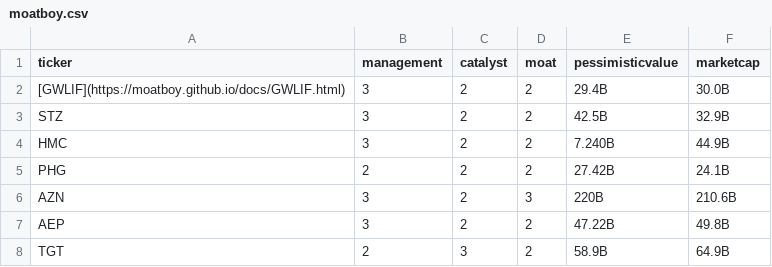
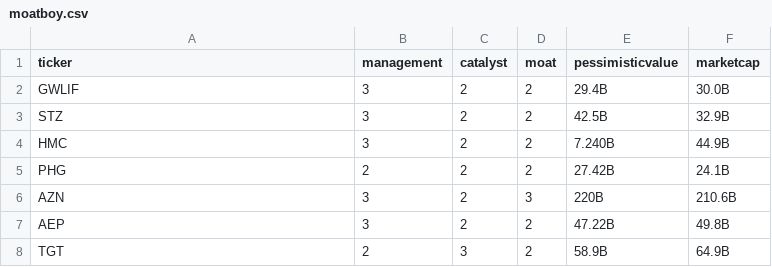
Before and after one commit to moatboy/moatboy-screener, a CSV file: data/moatboy.csv, drawn as a sheet; only a part is shown.

```diff
--- a/data/moatboy.csv
+++ b/data/moatboy.csv
@@ -1,3 +1,3 @@
 ticker,management,catalyst,moat,pessimisticvalue,marketcap
-[GWLIF](https://moatboy.github.io/docs/GWLIF.html),3,2,2,29.4B,30.0B
+GWLIF,3,2,2,29.4B,30.0B
 STZ,3,2,2,42.5B,32.9B
```
